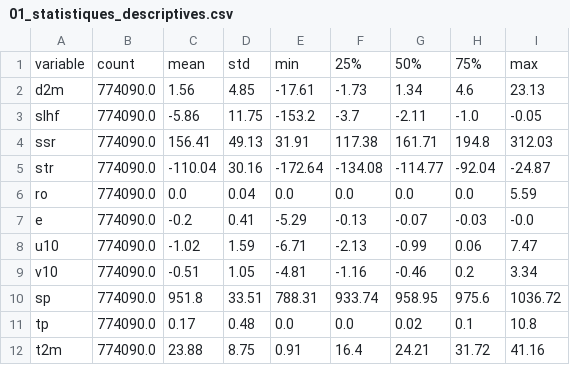
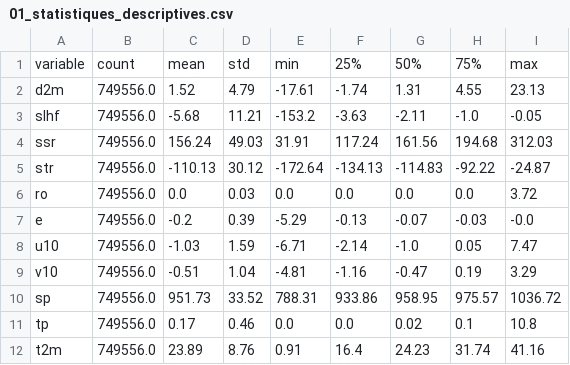
Before and after one commit to Riad12333/datamaining, a CSV file: reports/tables/01_statistiques_descriptives.csv, drawn as a sheet.

```diff
--- a/reports/tables/01_statistiques_descriptives.csv
+++ b/reports/tables/01_statistiques_descriptives.csv
@@ -1,12 +1,12 @@
 variable,count,mean,std,min,25%,50%,75%,max
-d2m,774090.0,1.56,4.85,-17.61,-1.73,1.34,4.6,23.13
-slhf,774090.0,-5.86,11.75,-153.2,-3.7,-2.11,-1.0,-0.05
-ssr,774090.0,156.41,49.13,31.91,117.38,161.71,194.8,312.03
-str,774090.0,-110.04,30.16,-172.64,-134.08,-114.77,-92.04,-24.87
-ro,774090.0,0.0,0.04,0.0,0.0,0.0,0.0,5.59
-e,774090.0,-0.2,0.41,-5.29,-0.13,-0.07,-0.03,-0.0
-u10,774090.0,-1.02,1.59,-6.71,-2.13,-0.99,0.06,7.47
-v10,774090.0,-0.51,1.05,-4.81,-1.16,-0.46,0.2,3.34
-sp,774090.0,951.8,33.51,788.31,933.74,958.95,975.6,1036.72
-tp,774090.0,0.17,0.48,0.0,0.0,0.02,0.1,10.8
-t2m,774090.0,23.88,8.75,0.91,16.4,24.21,31.72,41.16
+d2m,749556.0,1.52,4.79,-17.61,-1.74,1.31,4.55,23.13
+slhf,749556.0,-5.68,11.21,-153.2,-3.63,-2.11,-1.0,-0.05
+ssr,749556.0,156.24,49.03,31.91,117.24,161.56,194.68,312.03
+str,749556.0,-110.13,30.12,-172.64,-134.13,-114.83,-92.22,-24.87
+ro,749556.0,0.0,0.03,0.0,0.0,0.0,0.0,3.72
+e,749556.0,-0.2,0.39,-5.29,-0.13,-0.07,-0.03,-0.0
+u10,749556.0,-1.03,1.59,-6.71,-2.14,-1.0,0.05,7.47
+v10,749556.0,-0.51,1.04,-4.81,-1.16,-0.47,0.19,3.29
+sp,749556.0,951.73,33.52,788.31,933.86,958.95,975.57,1036.72
+tp,749556.0,0.17,0.46,0.0,0.0,0.02,0.1,10.8
+t2m,749556.0,23.89,8.76,0.91,16.4,24.23,31.74,41.16
```
Also changed, not shown: reports/tables/01_correlations.csv, reports/tables/02_comparaison_modeles.csv, 28 other files.
